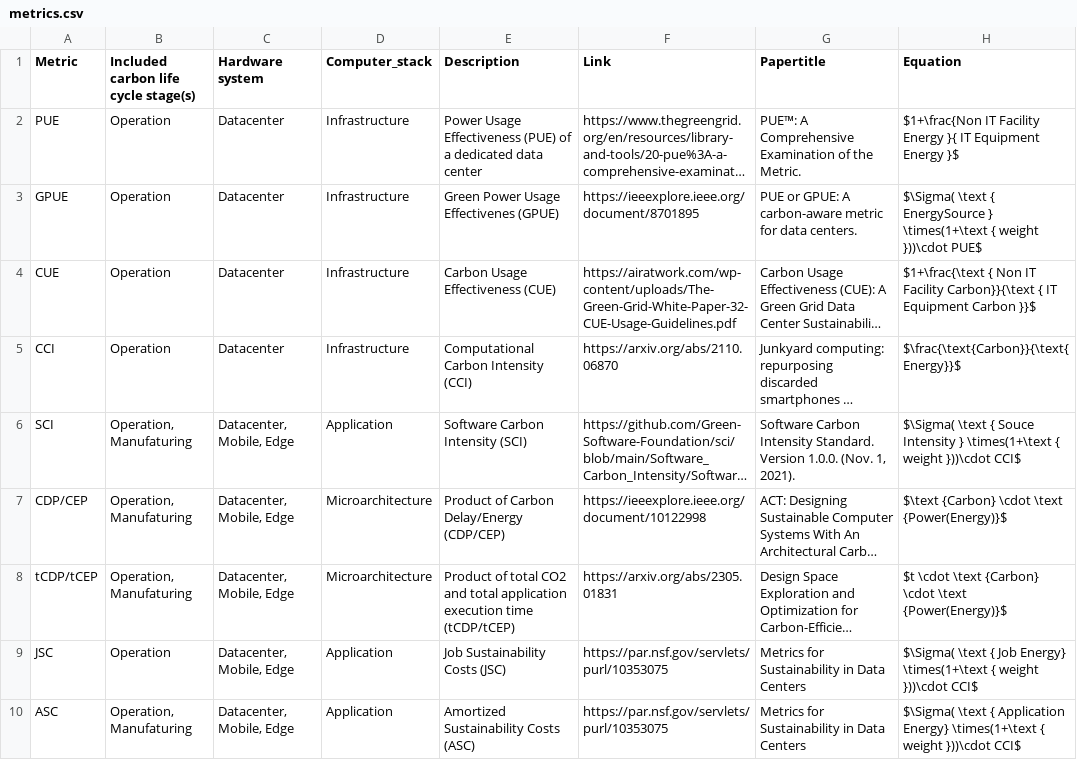
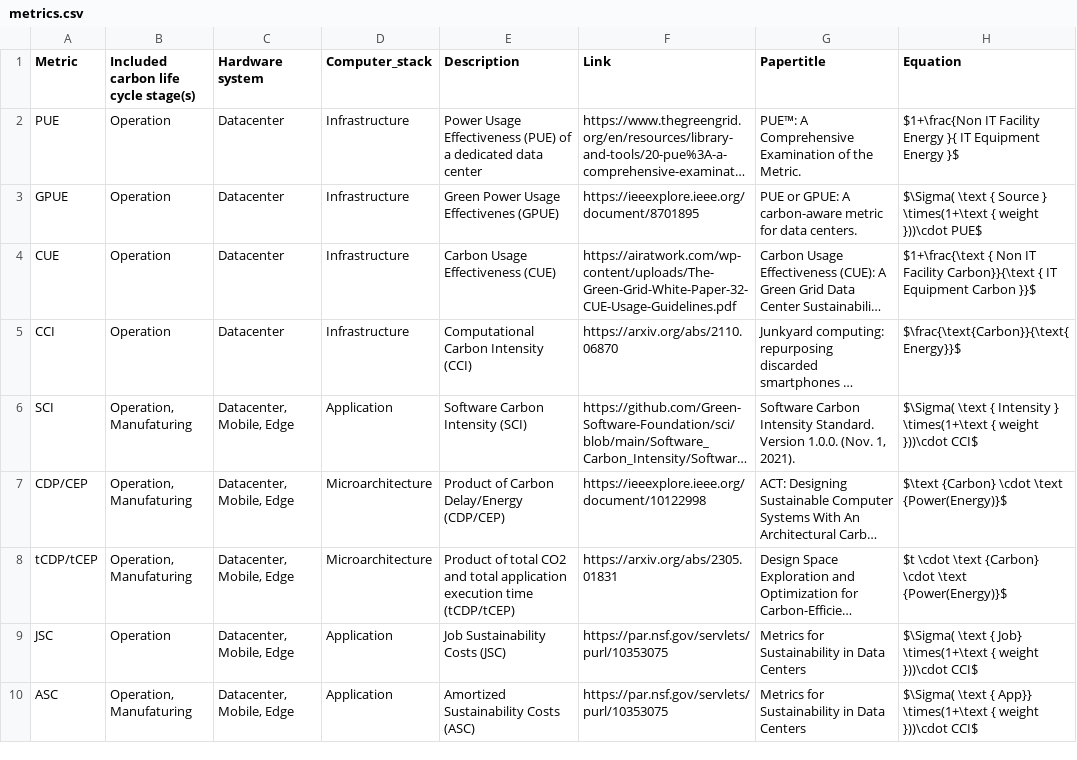
Before and after one commit to zhaoyujieseberena/Carbon, a CSV file: res/metrics.csv, drawn as a sheet; long unchanged cells end in …; the diff names each change by its address in the sheet, - before the commit and + after, or states it on an @@ line.

```diff
--- a/res/metrics.csv
+++ b/res/metrics.csv
-H3 (Equation): …\text { EnergySource } \times(1+\text…
+H3 (Equation): …\text { Source } \times(1+\text…
-H6 (Equation): …\text { Souce Intensity }…
+H6 (Equation): …\text { Intensity }…
-H9 (Equation): …\text { Job Energy} \times(1+\text {…
+H9 (Equation): …\text { Job} \times(1+\text {…
-H10 (Equation): …\text { Application Energy} \times(1+\text {…
+H10 (Equation): …\text { App}} \times(1+\text {…
```
Also changed, not shown: 4 other files.
